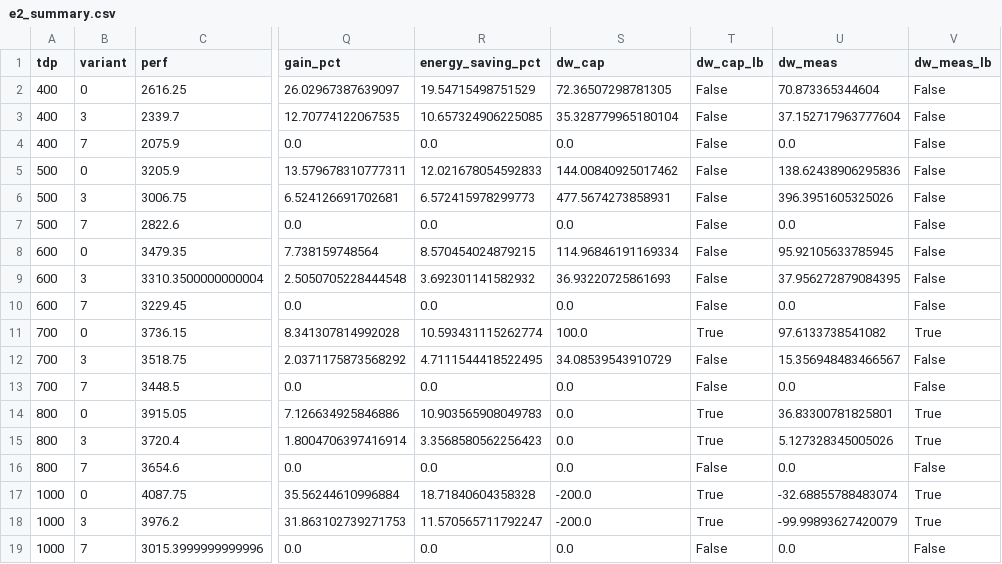
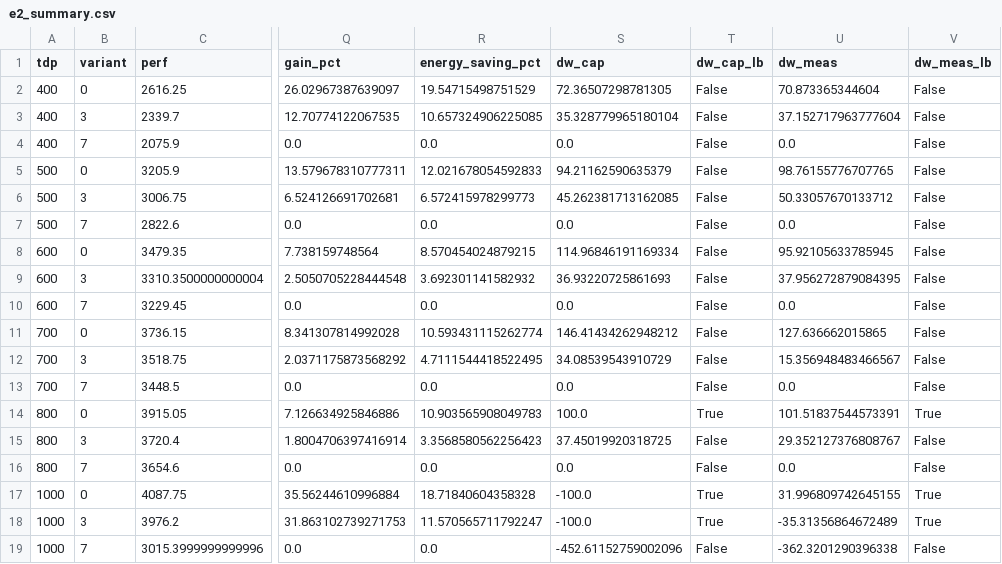
Before and after one commit to Koyingtw/mantissa-optimize, a CSV file: gh200/results/e2_summary.csv, drawn as a sheet; only a part is shown, gaps mark what is left out; the diff names each change by its address in the sheet, - before the commit and + after, or states it on an @@ line.

```diff
--- a/gh200/results/e2_summary.csv
+++ b/gh200/results/e2_summary.csv
-S5 (dw_cap): 144.00840925017462
+S5 (dw_cap): 94.21162590635379
-U5 (dw_meas): 138.62438906295836
+U5 (dw_meas): 98.76155776707765
-S6 (dw_cap): 477.5674273858931
+S6 (dw_cap): 45.262381713162085
-U6 (dw_meas): 396.3951605325026
+U6 (dw_meas): 50.33057670133712
-S11 (dw_cap): 100.0
+S11 (dw_cap): 146.41434262948212
-T11 (dw_cap_lb): True
+T11 (dw_cap_lb): False
-U11 (dw_meas): 97.6133738541082
+U11 (dw_meas): 127.636662015865
-V11 (dw_meas_lb): True
+V11 (dw_meas_lb): False
-S14 (dw_cap): 0.0
+S14 (dw_cap): 100.0
-U14 (dw_meas): 36.83300781825801
+U14 (dw_meas): 101.51837544573391
-S15 (dw_cap): 0.0
+S15 (dw_cap): 37.45019920318725
-T15 (dw_cap_lb): True
+T15 (dw_cap_lb): False
-U15 (dw_meas): 5.127328345005026
+U15 (dw_meas): 29.352127376808767
-V15 (dw_meas_lb): True
+V15 (dw_meas_lb): False
-S17:S18 (dw_cap): -200.0
+S17:S18 (dw_cap): -100.0
-U17 (dw_meas): -32.68855788483074
+U17 (dw_meas): 31.996809742645155
-U18 (dw_meas): -99.99893627420079
+U18 (dw_meas): -35.31356864672489
-S19 (dw_cap): 0.0
+S19 (dw_cap): -452.61152759002096
-U19 (dw_meas): 0.0
+U19 (dw_meas): -362.3201290396338
```
Also changed, not shown: 51 other files.
